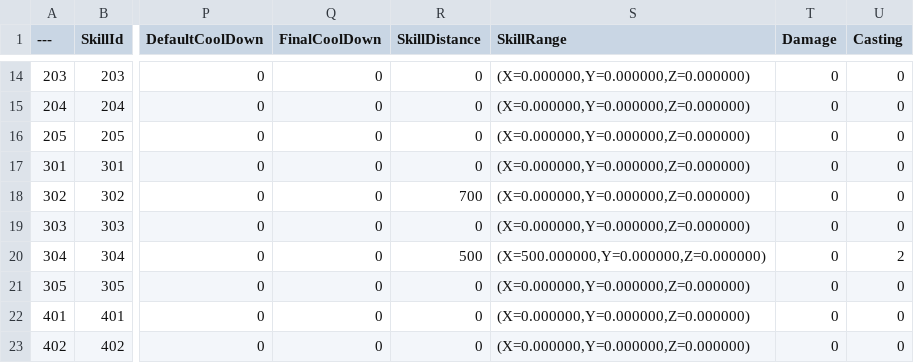
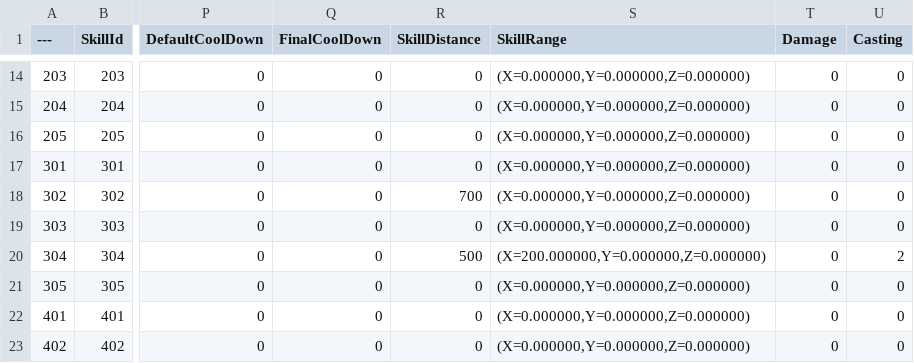
Before and after one commit to minhvvan/RLR, a CSV file: Data/SkillData.csv, drawn as a sheet; only a part is shown, gaps mark what is left out; the diff names each change by its address in the sheet, - before the commit and + after, or states it on an @@ line.

Commit message:
[Chore] Modify SkillData
- Meteor SkillRange변경 (500 -> 200)

```diff
--- a/Data/SkillData.csv
+++ b/Data/SkillData.csv
-S20 (SkillRange): (X=500.000000,Y=0.000000,Z=0.000000)
+S20 (SkillRange): (X=200.000000,Y=0.000000,Z=0.000000)
```
